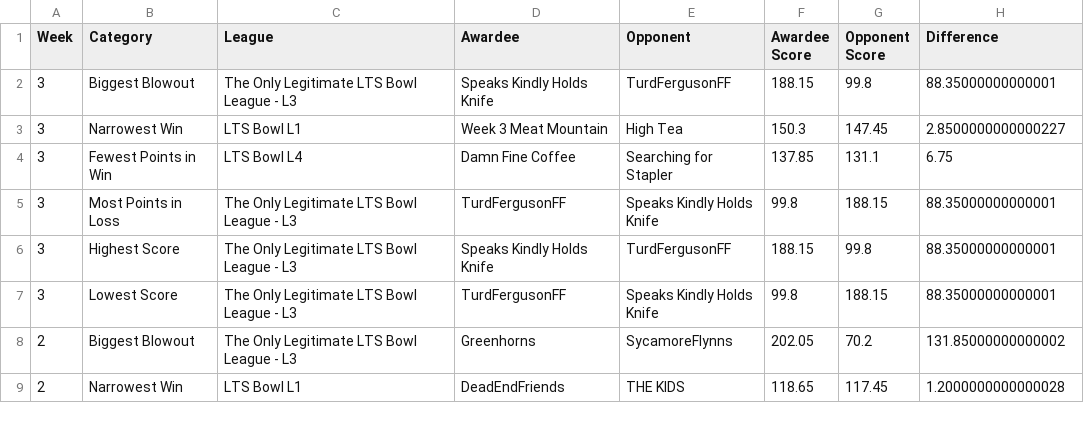
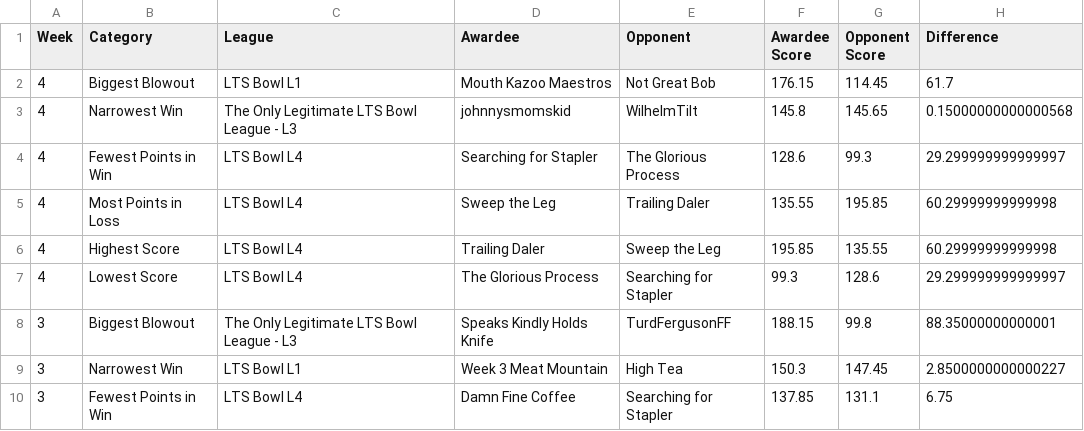
Before and after one commit to matthewdwood82/LTS-Bowl-2025, a CSV file: dat/df_weekly.csv, drawn as a sheet; only a part is shown; the shorter side is filled out with more unchanged rows; the diff names each change by its address in the sheet, - before the commit and + after, or states it on an @@ line.

```diff
--- a/dat/df_weekly.csv
+++ b/dat/df_weekly.csv
+row 2: 4 | Biggest Blowout | LTS Bowl L1 | Mouth Kazoo Maestros | Not Great Bob | 176.15 | 114.45 | 61.7
+row 3: 4 | Narrowest Win | The Only Legitimate LTS Bowl League - L3 | johnnysmomskid | WilhelmTilt | 145.8 | 145.65 | 0.15000000000000568
+row 4: 4 | Fewest Points in Win | LTS Bowl L4 | Searching for Stapler | The Glorious Process | 128.6 | 99.3 | 29.299999999999997
+row 5: 4 | Most Points in Loss | LTS Bowl L4 | Sweep the Leg | Trailing Daler | 135.55 | 195.85 | 60.29999999999998
+row 6: 4 | Highest Score | LTS Bowl L4 | Trailing Daler | Sweep the Leg | 195.85 | 135.55 | 60.29999999999998
+row 7: 4 | Lowest Score | LTS Bowl L4 | The Glorious Process | Searching for Stapler | 99.3 | 128.6 | 29.299999999999997
```
Also changed, not shown: dat/df_eliminated.csv, dat/df_scores.csv, 3 other files.
